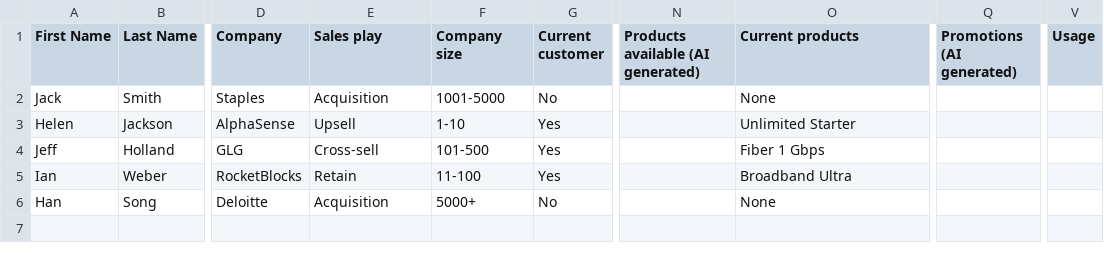
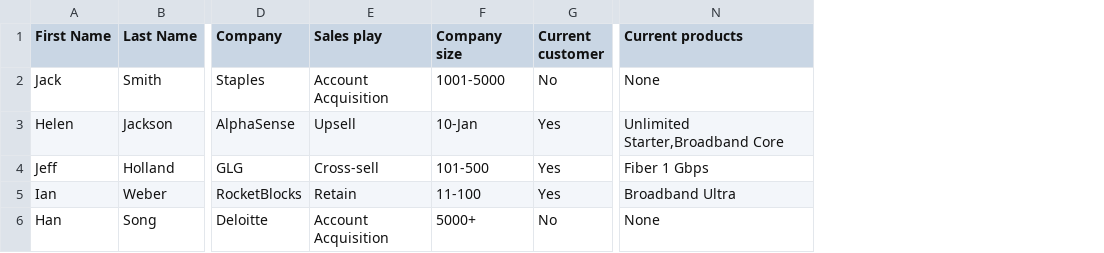
Before and after one commit to noahyang1205/Telco-Demo, a CSV file: assets/b2b_profiles.csv, drawn as a sheet; only a part is shown, gaps mark what is left out; removed rows and columns are numbered as before the commit, all else as after; the diff names each change by its address in the sheet, - before the commit and + after, or states it on an @@ line.

```diff
--- a/assets/b2b_profiles.csv
+++ b/assets/b2b_profiles.csv
-column N, row 1: Products available (AI generated)
-column Q (Promotions (AI generated)), empty
-column V (Usage), empty
-E2 (Sales play): Acquisition
+E2 (Sales play): Account Acquisition
-F3 (Company size): 1-10
+F3 (Company size): 10-Jan
-N3 (Current products): Unlimited Starter
+N3 (Current products): Unlimited Starter,Broadband Core
-E6 (Sales play): Acquisition
+E6 (Sales play): Account Acquisition
```
Also changed, not shown: 1 other file.
